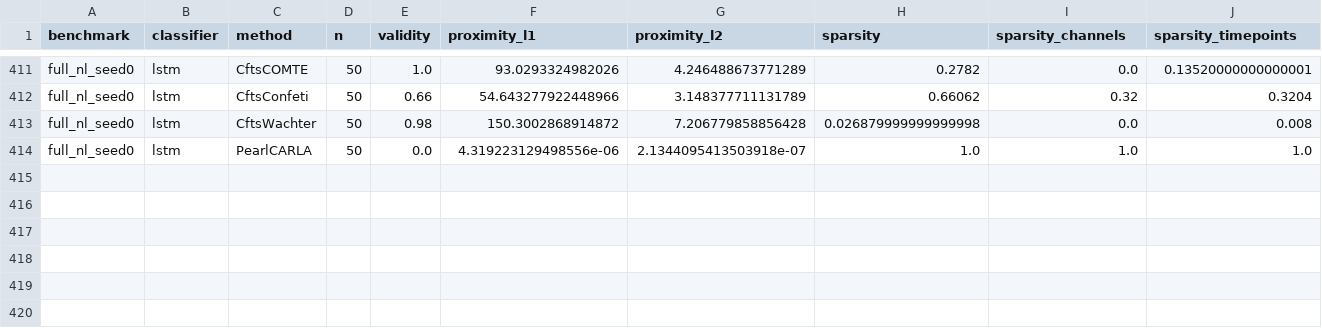
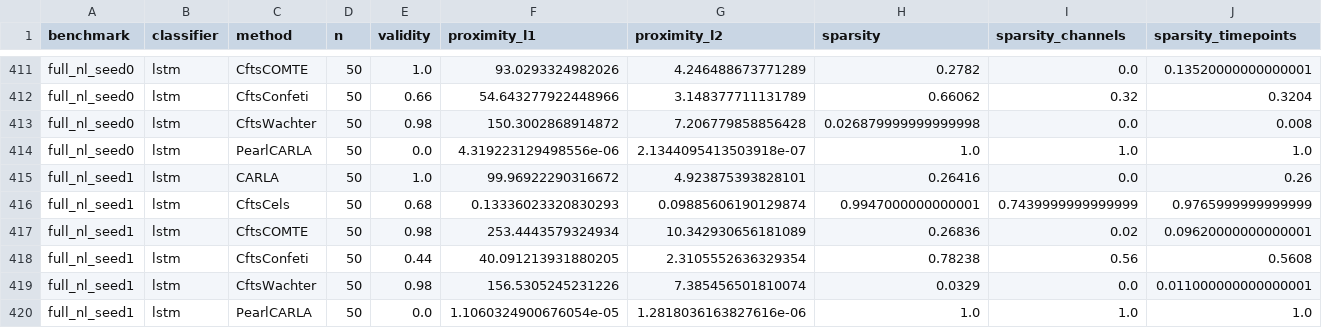
Before and after one commit to Healthpy/causaltemp-xai, a CSV file: results/tables/table_axis_c_cf_faith.csv, drawn as a sheet; only a part is shown, gaps mark what is left out; rows hold the shown columns only; the diff names each change by its address in the sheet, - before the commit and + after, or states it on an @@ line.

Commit message:
[data] full_nl_seed1 complete; vacuous-CF-with-perfect-validity replicates on a second seed
full_nl_seed1 (6 CFs, n_cf=50) reproduces full_nl_seed0 exactly:
  CARLA       validity=1.00 roll_h=1.00 prox_l1=99.969 frac_vacuous=1.00
  PearlCARLA  validity=0.00 prox_l1=0.000 CF-faith=NaN  frac_vacuous=1.00

Two independent seeds now show CARLA scoring perfect validity AND perfect
rollout CF-faith on CFs that are 100% vacuous -- the noiseless rollout flips
the classifier by deleting the factual noise, with no do() at all. Neither
validity nor CF-faith, alone or together, certifies that an intervention
occurred; frac_vacuous is the only column that catches it.

The committed single-seed full_nl row has CARLA validity=0.00 with the same
frac_vacuous=1.00, so which symptom the pathology presents varies by seed
while the vacuity itself does not.

Axis-D/A gap: seeds 1 has no attribution/axis_a/shift_vr (--skip-aux chunking,
forced by sporadic process kills). Axis A/D are not in M2's DoD.

```diff
--- a/results/tables/table_axis_c_cf_faith.csv
+++ b/results/tables/table_axis_c_cf_faith.csv
+row 415: full_nl_seed1 | lstm | CARLA | 50 | 1.0 | 99.96922290316672 | 4.923875393828101 | 0.26416 | 0.0 | 0.26
+row 416: full_nl_seed1 | lstm | CftsCels | 50 | 0.68 | 0.13336023320830293 | 0.09885606190129874 | 0.9947000000000001 | 0.7439999999999999 | 0.9765999999999999
+row 417: full_nl_seed1 | lstm | CftsCOMTE | 50 | 0.98 | 253.4443579324934 | 10.342930656181089 | 0.26836 | 0.02 | 0.09620000000000001
+row 418: full_nl_seed1 | lstm | CftsConfeti | 50 | 0.44 | 40.091213931880205 | 2.3105552636329354 | 0.78238 | 0.56 | 0.5608
+row 419: full_nl_seed1 | lstm | CftsWachter | 50 | 0.98 | 156.5305245231226 | 7.385456501810074 | 0.0329 | 0.0 | 0.011000000000000001
+row 420: full_nl_seed1 | lstm | PearlCARLA | 50 | 0.0 | 1.1060324900676054e-05 | 1.2818036163827616e-06 | 1.0 | 1.0 | 1.0
```
Also changed, not shown: 11 other files.
